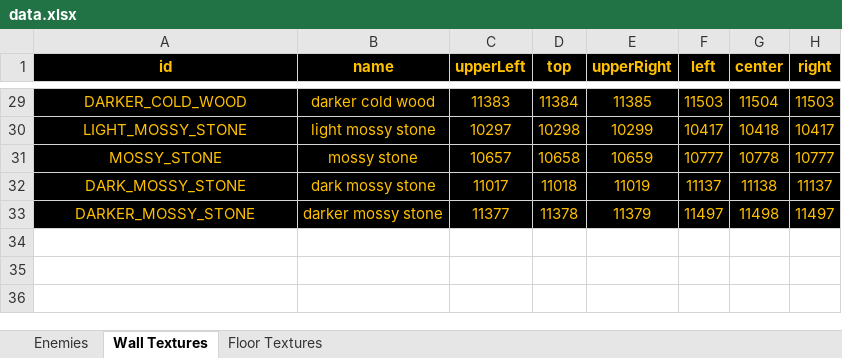
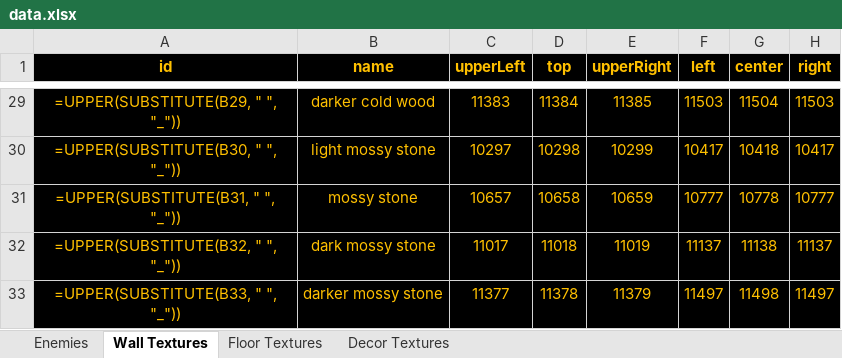
Before and after one commit to viaco2ove/toonflow-game-plugins, an Excel workbook: workshops/toonflow-field-survival/map_design/base/data.xlsx, sheet Wall Textures, drawn as a sheet; only a part is shown, gaps mark what is left out; values as stored, in another font and other column widths than the file's, no borders; formulas without a stored value are shown as written; table styles not drawn; the diff covers the shown part only; the diff names each change by its address in the sheet, - before the commit and + after, or states it on an @@ line.

```diff
--- a/workshops/toonflow-field-survival/map_design/base/data.xlsx (sheet Wall Textures)
+++ b/workshops/toonflow-field-survival/map_design/base/data.xlsx (sheet Wall Textures)
+sheet tab: Decor Textures
-A29 (id): DARKER_COLD_WOOD
+A29 (id): =UPPER(SUBSTITUTE(B29, " ", "_"))
-A30 (id): LIGHT_MOSSY_STONE
+A30 (id): =UPPER(SUBSTITUTE(B30, " ", "_"))
-A31 (id): MOSSY_STONE
+A31 (id): =UPPER(SUBSTITUTE(B31, " ", "_"))
-A32 (id): DARK_MOSSY_STONE
+A32 (id): =UPPER(SUBSTITUTE(B32, " ", "_"))
-A33 (id): DARKER_MOSSY_STONE
+A33 (id): =UPPER(SUBSTITUTE(B33, " ", "_"))
```
Also changed, not shown: 27 edited cells elsewhere in this sheet, sheet Enemies, sheet Floor Textures, workshops/toonflow-field-survival/map_design/赦夜人冥夜走廊-第二季/data.xlsx.
